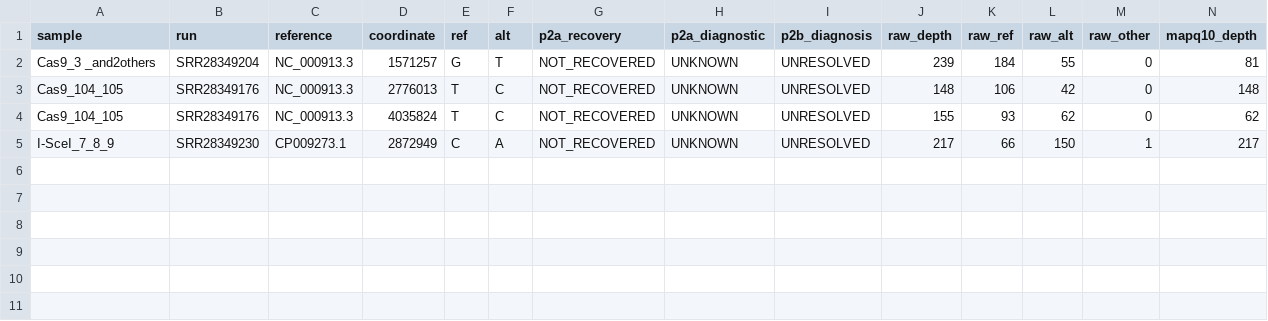
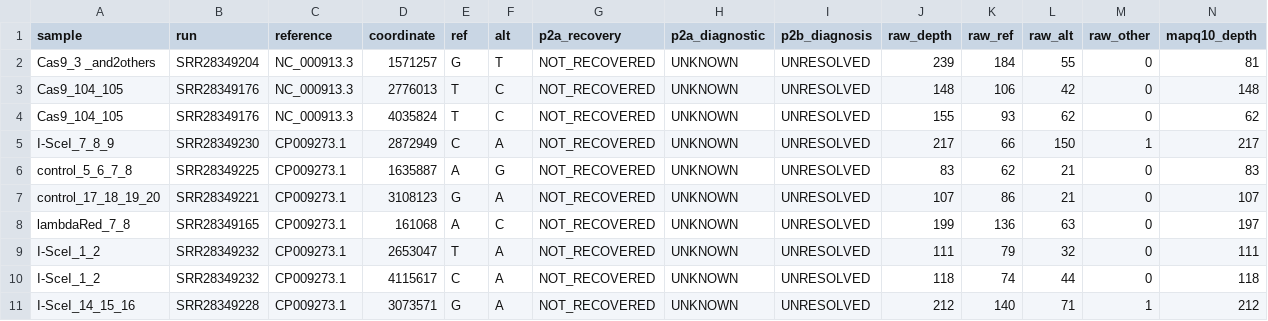
Before and after one commit to Caizhaohui/ProkaDiff, a TSV file: benchmark/real_world/manifests/prjna1088182_m6_p3a_read_level.tsv, drawn as a sheet; only a part is shown; rows hold the shown columns only; the diff names each change by its address in the sheet, - before the commit and + after, or states it on an @@ line.

```diff
--- a/benchmark/real_world/manifests/prjna1088182_m6_p3a_read_level.tsv
+++ b/benchmark/real_world/manifests/prjna1088182_m6_p3a_read_level.tsv
+row 6: control_5_6_7_8 | SRR28349225 | CP009273.1 | 1635887 | A | G | NOT_RECOVERED | UNKNOWN | UNRESOLVED | 83 | 62 | 21 | 0 | 83
+row 7: control_17_18_19_20 | SRR28349221 | CP009273.1 | 3108123 | G | A | NOT_RECOVERED | UNKNOWN | UNRESOLVED | 107 | 86 | 21 | 0 | 107
+row 8: lambdaRed_7_8 | SRR28349165 | CP009273.1 | 161068 | A | C | NOT_RECOVERED | UNKNOWN | UNRESOLVED | 199 | 136 | 63 | 0 | 197
+row 9: I-SceI_1_2 | SRR28349232 | CP009273.1 | 2653047 | T | A | NOT_RECOVERED | UNKNOWN | UNRESOLVED | 111 | 79 | 32 | 0 | 111
+row 10: I-SceI_1_2 | SRR28349232 | CP009273.1 | 4115617 | C | A | NOT_RECOVERED | UNKNOWN | UNRESOLVED | 118 | 74 | 44 | 0 | 118
+row 11: I-SceI_14_15_16 | SRR28349228 | CP009273.1 | 3073571 | G | A | NOT_RECOVERED | UNKNOWN | UNRESOLVED | 212 | 140 | 71 | 1 | 212
```
Also changed, not shown: 3 other files.
